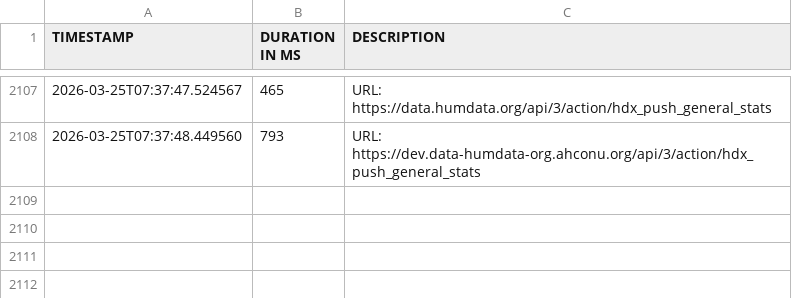
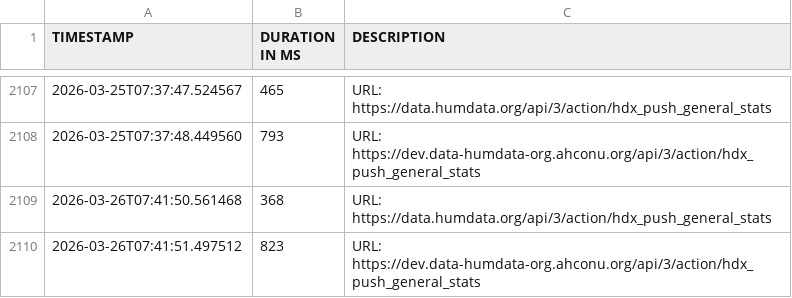
Before and after one commit to OCHA-DAP/hdx-general-scheduled-tasks, a CSV file: data/times_general_stats.csv, drawn as a sheet; only a part is shown, gaps mark what is left out.

```diff
--- a/data/times_general_stats.csv
+++ b/data/times_general_stats.csv
@@ -2108 +2108,3 @@ TIMESTAMP,DURATION IN MS,DESCRIPTION
 2026-03-25T07:37:48.449560,793,URL: https://dev.data-humdata-org.ahconu.org/api/3/action/hdx_push_general_stats
+2026-03-26T07:41:50.561468,368,URL: https://data.humdata.org/api/3/action/hdx_push_general_stats
+2026-03-26T07:41:51.497512,823,URL: https://dev.data-humdata-org.ahconu.org/api/3/action/hdx_push_general_stats
```
